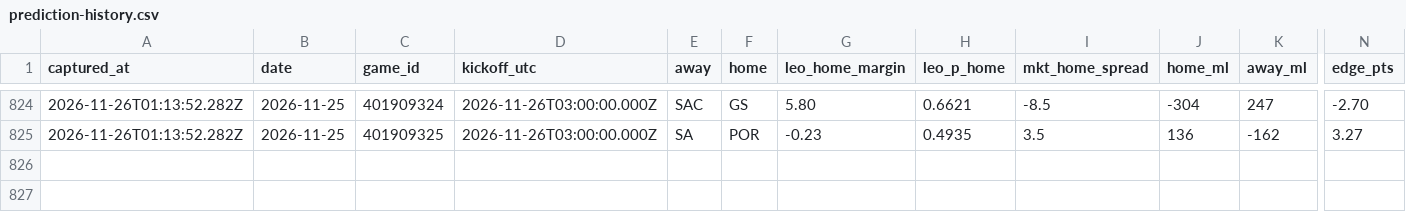
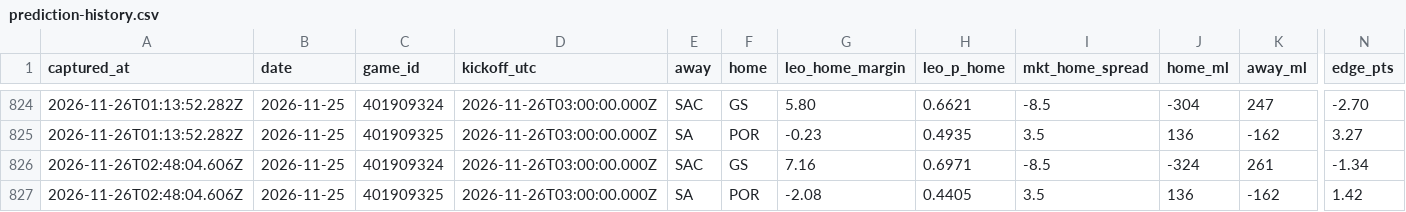
Before and after one commit to flychico/lydiaslab, a CSV file: data/nba/prediction-history.csv, drawn as a sheet; only a part is shown, gaps mark what is left out; rows hold the shown columns only; the diff names each change by its address in the sheet, - before the commit and + after, or states it on an @@ line.

```diff
--- a/data/nba/prediction-history.csv
+++ b/data/nba/prediction-history.csv
+row 826: 2026-11-26T02:48:04.606Z | 2026-11-25 | 401909324 | 2026-11-26T03:00:00.000Z | SAC | GS | 7.16 | 0.6971 | -8.5 | -324 | 261 | -1.34
+row 827: 2026-11-26T02:48:04.606Z | 2026-11-25 | 401909325 | 2026-11-26T03:00:00.000Z | SA | POR | -2.08 | 0.4405 | 3.5 | 136 | -162 | 1.42
```
Also changed, not shown: data/predictions/nba.csv, data/predictions/nba/2026-11-25.csv, 17 other files.
